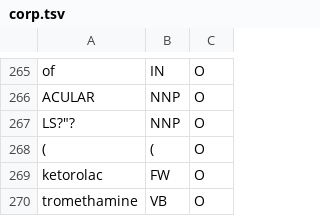
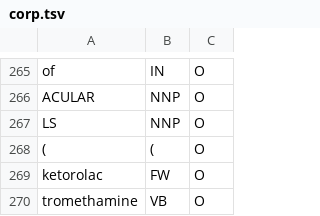
Before and after one commit to costimasca/pharmaceuticalNLP, a TSV file: corp.tsv, drawn as a sheet; only a part is shown, gaps mark what is left out.

Commit message:
Illegal character in corpus corrected.

```diff
--- a/corp.tsv
+++ b/corp.tsv
@@ -266,3 +266,3 @@ of	IN	O
 ACULAR	NNP	O
-LS?"?	NNP	O
+LS	NNP	O
 (	(	O
```
